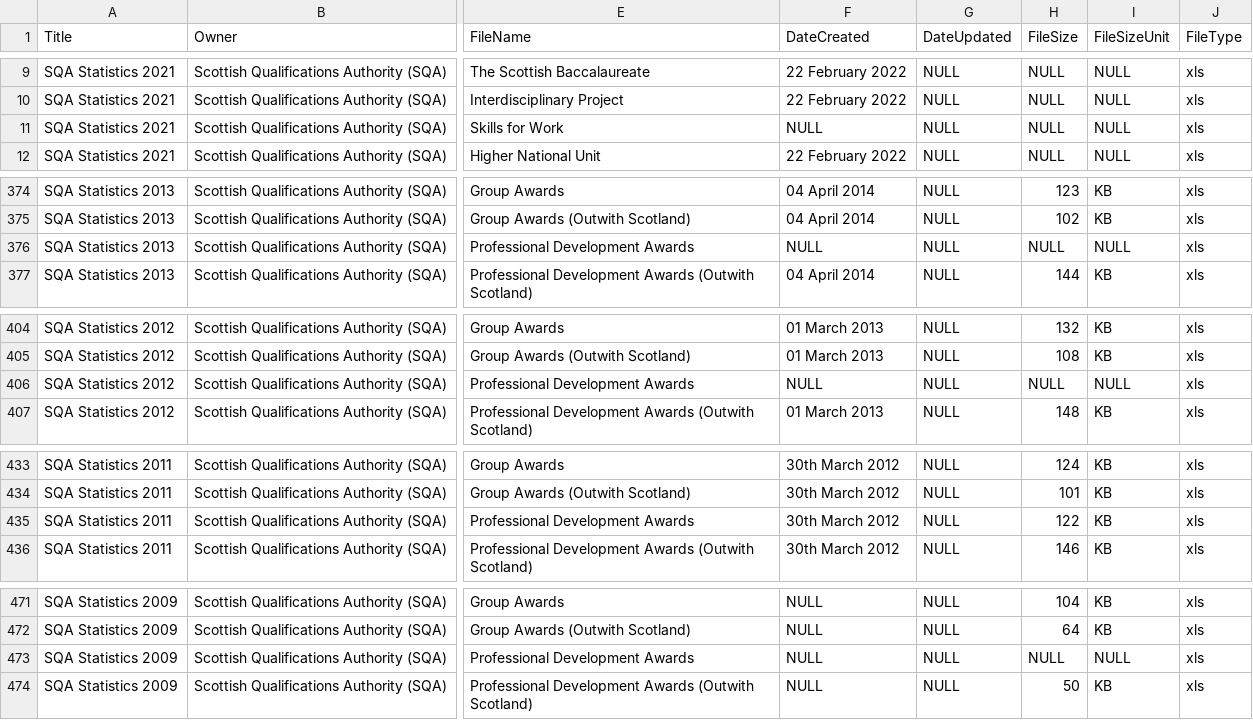
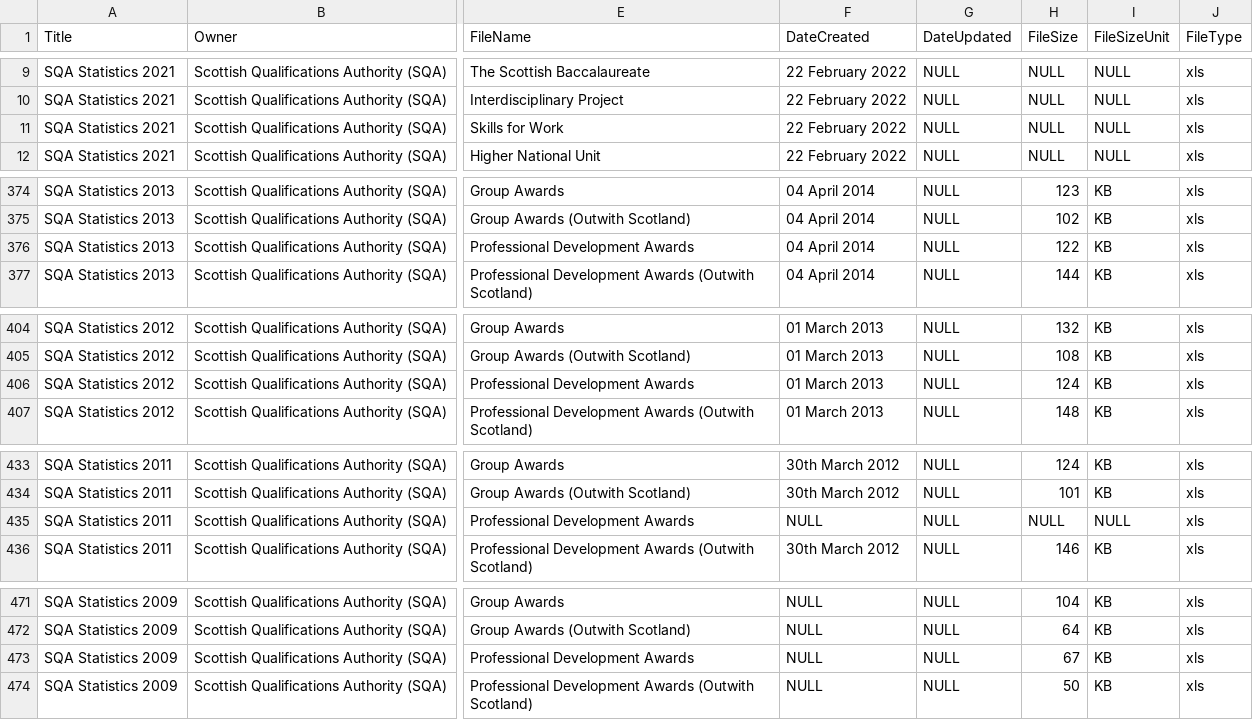
Before and after one commit to OpenDataScotland/the_od_bods, a CSV file: data/scraped-results/output_sqa.csv, drawn as a sheet; only a part is shown, gaps mark what is left out; the diff covers the shown part only; the diff names each change by its address in the sheet, - before the commit and + after, or states it on an @@ line.

```diff
--- a/data/scraped-results/output_sqa.csv
+++ b/data/scraped-results/output_sqa.csv
-F11 (DateCreated): NULL
+F11 (DateCreated): 22 February 2022
-F376 (DateCreated): NULL
+F376 (DateCreated): 04 April 2014
-H376 (FileSize): NULL
+H376 (FileSize): 122
-I376 (FileSizeUnit): NULL
+I376 (FileSizeUnit): KB
-F406 (DateCreated): NULL
+F406 (DateCreated): 01 March 2013
-H406 (FileSize): NULL
+H406 (FileSize): 124
-I406 (FileSizeUnit): NULL
+I406 (FileSizeUnit): KB
-F435 (DateCreated): 30th March 2012
+F435 (DateCreated): NULL
-H435 (FileSize): 122
+H435 (FileSize): NULL
-I435 (FileSizeUnit): KB
+I435 (FileSizeUnit): NULL
-H473 (FileSize): NULL
+H473 (FileSize): 67
-I473 (FileSizeUnit): NULL
+I473 (FileSizeUnit): KB
```
Also changed, not shown: 5 edited cells elsewhere in this file, data/arcgis/moray.csv, data/arcgis/renfrew.csv, 10 other files.
